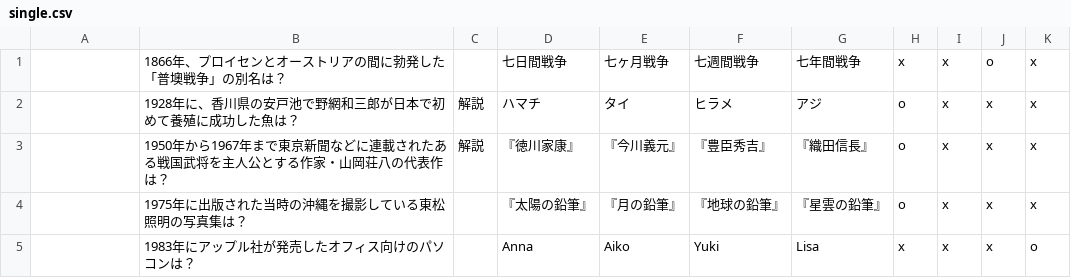
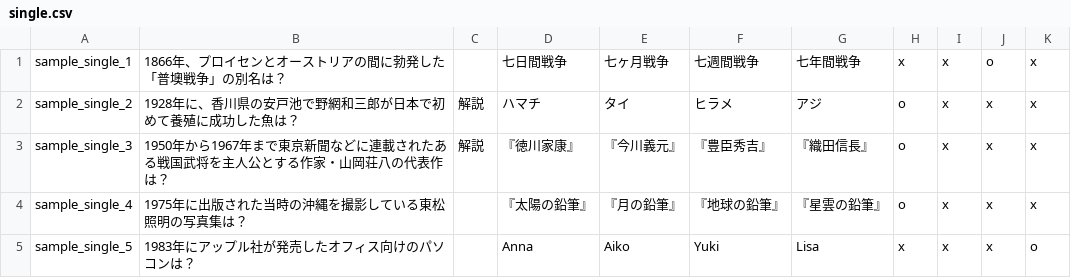
Before and after one commit to mmmpa/quick_q, a CSV file: db/csv/single/single.csv, drawn as a sheet.

```diff
--- a/db/csv/single/single.csv
+++ b/db/csv/single/single.csv
@@ -1,5 +1,5 @@
-,1866年、プロイセンとオーストリアの間に勃発した「普墺戦争」の別名は？,,七日間戦争,七ヶ月戦争,七週間戦争,七年間戦争,x,x,o,x
-,1928年に、香川県の安戸池で野網和三郎が日本で初めて養殖に成功した魚は？,解説,ハマチ,タイ,ヒラメ,アジ,o,x,x,x
-,1950年から1967年まで東京新聞などに連載されたある戦国武将を主人公とする作家・山岡荘八の代表作は？,解説,『徳川家康』,『今川義元』,『豊臣秀吉』,『織田信長』,o,x,x,x
-,1975年に出版された当時の沖縄を撮影している東松照明の写真集は？,,『太陽の鉛筆』,『月の鉛筆』,『地球の鉛筆』,『星雲の鉛筆』,o,x,x,x
-,1983年にアップル社が発売したオフィス向けのパソコンは？,,Anna,Aiko,Yuki,Lisa,x,x,x,o
+sample_single_1,1866年、プロイセンとオーストリアの間に勃発した「普墺戦争」の別名は？,,七日間戦争,七ヶ月戦争,七週間戦争,七年間戦争,x,x,o,x
+sample_single_2,1928年に、香川県の安戸池で野網和三郎が日本で初めて養殖に成功した魚は？,解説,ハマチ,タイ,ヒラメ,アジ,o,x,x,x
+sample_single_3,1950年から1967年まで東京新聞などに連載されたある戦国武将を主人公とする作家・山岡荘八の代表作は？,解説,『徳川家康』,『今川義元』,『豊臣秀吉』,『織田信長』,o,x,x,x
+sample_single_4,1975年に出版された当時の沖縄を撮影している東松照明の写真集は？,,『太陽の鉛筆』,『月の鉛筆』,『地球の鉛筆』,『星雲の鉛筆』,o,x,x,x
+sample_single_5,1983年にアップル社が発売したオフィス向けのパソコンは？,,Anna,Aiko,Yuki,Lisa,x,x,x,o
```
Also changed, not shown: db/csv/multiple/multiple.csv, db/csv/order/order.csv, 14 other files.
